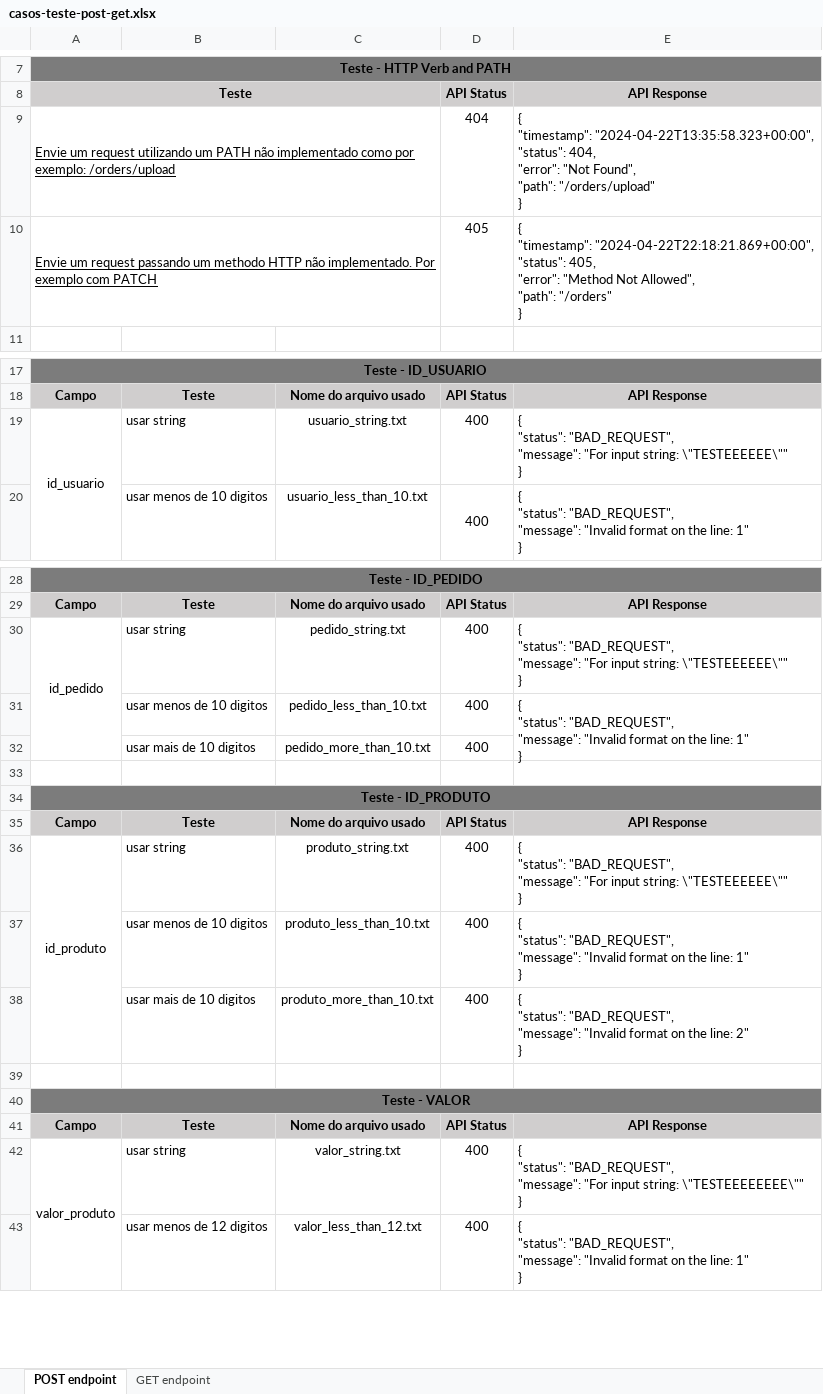
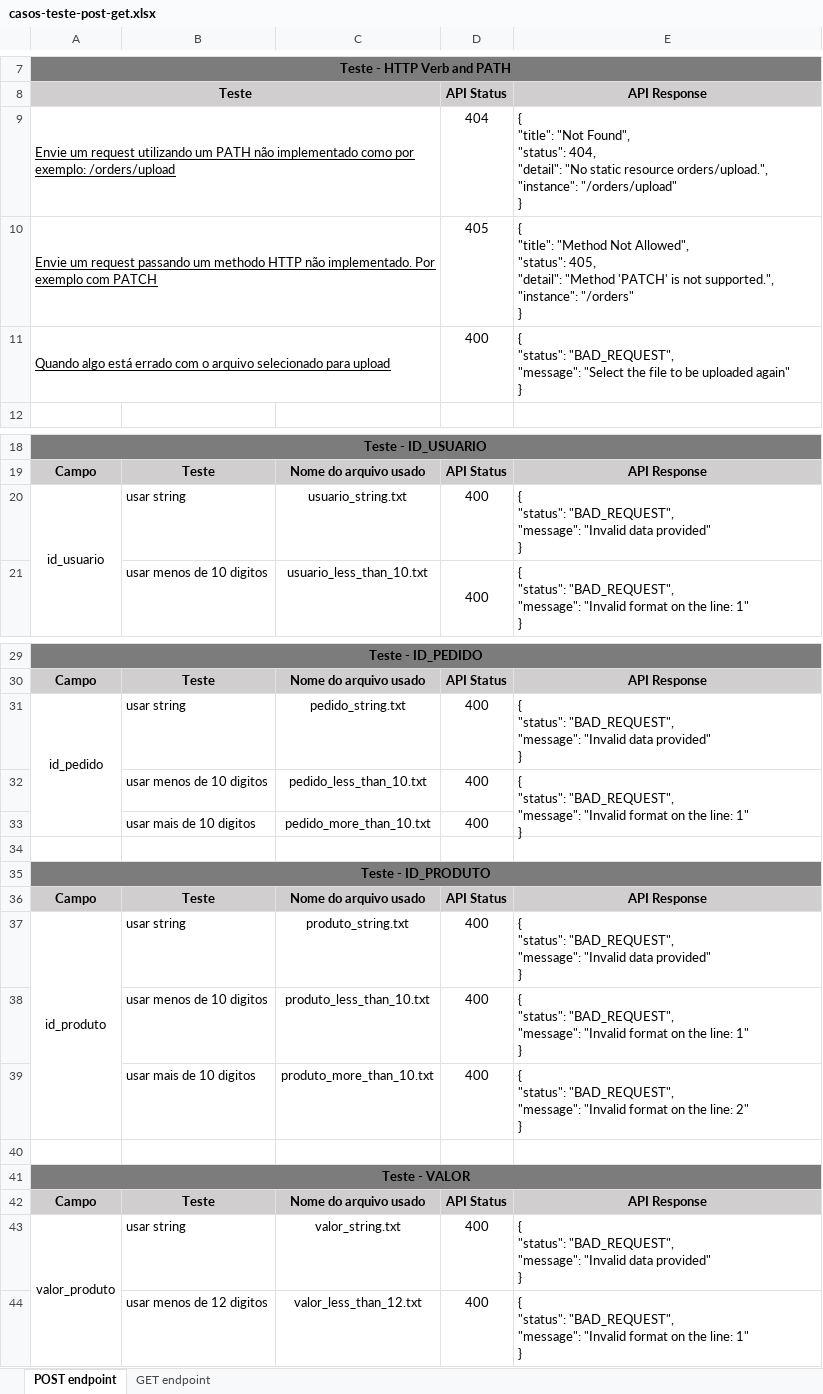
Before and after one commit to arianbotine/processamento-arquivo-api, an Excel workbook: docs/test-cases/casos-teste-post-get.xlsx, sheet POST endpoint, drawn as a sheet; only a part is shown, gaps mark what is left out; values as stored, in another font and other column widths than the file's, no borders; addresses are those after the commit; ↵ is a line break in a cell; the diff covers the shown part only; the diff names each change by its address in the sheet, - before the commit and + after, or states it on an @@ line.

```diff
--- a/docs/test-cases/casos-teste-post-get.xlsx (sheet POST endpoint)
+++ b/docs/test-cases/casos-teste-post-get.xlsx (sheet POST endpoint)
-E9: { ↵ "timestamp": "2024-04-22T13:35:58.323+00:00", ↵ "status": 404, ↵ "error": "Not Found", ↵ "path": "/orders/upload" ↵ }
+E9: { ↵ "title": "Not Found", ↵ "status": 404, ↵ "detail": "No static resource orders/upload.", ↵ "instance": "/orders/upload" ↵ }
-E10: { ↵ "timestamp": "2024-04-22T22:18:21.869+00:00", ↵ "status": 405, ↵ "error": "Method Not Allowed", ↵ "path": "/orders" ↵ }
+E10: { ↵ "title": "Method Not Allowed", ↵ "status": 405, ↵ "detail": "Method 'PATCH' is not supported.", ↵ "instance": "/orders" ↵ }
+row 11: Quando algo está errado com o arquivo selecionado para upload |  |  | 400 | { ↵ "status": "BAD_REQUEST", ↵ "message": "Select the file to be uploaded again" ↵ }
-E20: …"BAD_REQUEST", ↵ "message": "For input string: \"TESTEEEEEE\"" ↵ }
+E20: …"BAD_REQUEST", ↵ "message": "Invalid data provided" ↵ }
-E31: …"BAD_REQUEST", ↵ "message": "For input string: \"TESTEEEEEE\"" ↵ }
+E31: …"BAD_REQUEST", ↵ "message": "Invalid data provided" ↵ }
-E37: …"BAD_REQUEST", ↵ "message": "For input string: \"TESTEEEEEE\"" ↵ }
+E37: …"BAD_REQUEST", ↵ "message": "Invalid data provided" ↵ }
-E43: …"BAD_REQUEST", ↵ "message": "For input string: \"TESTEEEEEEEE\"" ↵ }
+E43: …"BAD_REQUEST", ↵ "message": "Invalid data provided" ↵ }
```
Also changed, not shown: 1 edited cell elsewhere in this sheet, sheet GET endpoint, 4 other files.
